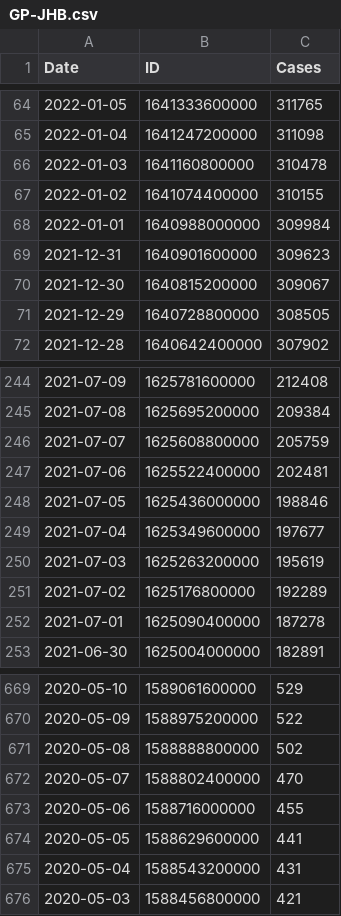
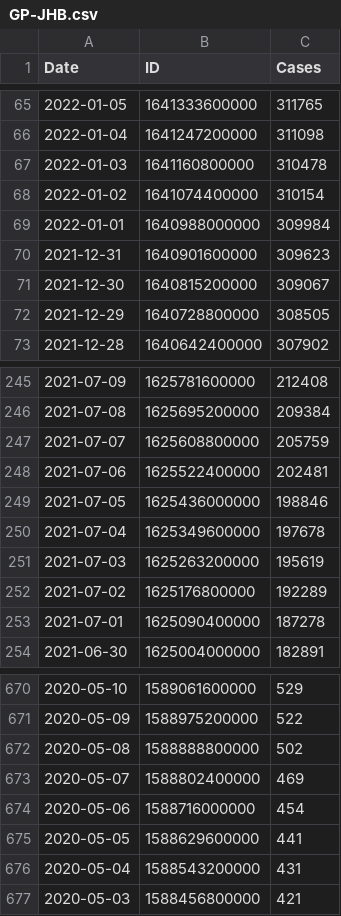
Before and after one commit to finmango/south-africa-covid-data, a CSV file: data/municiple_data/GP-JHB.csv, drawn as a sheet; only a part is shown, gaps mark what is left out; the diff covers the shown part only.

```diff
--- a/data/municiple_data/GP-JHB.csv
+++ b/data/municiple_data/GP-JHB.csv
@@ -66,3 +67,3 @@ Date,ID,Cases
 2022-01-03,1641160800000,310478
-2022-01-02,1641074400000,310155
+2022-01-02,1641074400000,310154
 2022-01-01,1640988000000,309984
@@ -248,3 +249,3 @@ Date,ID,Cases
 2021-07-05,1625436000000,198846
-2021-07-04,1625349600000,197677
+2021-07-04,1625349600000,197678
 2021-07-03,1625263200000,195619
@@ -671,4 +672,4 @@ Date,ID,Cases
 2020-05-08,1588888800000,502
-2020-05-07,1588802400000,470
-2020-05-06,1588716000000,455
+2020-05-07,1588802400000,469
+2020-05-06,1588716000000,454
 2020-05-05,1588629600000,441
```
Also changed, not shown: 1 added row and 23 edited cells elsewhere in this file, data/municiple_data/EC-DC12.csv, data/municiple_data/EC-NMA.csv, 52 other files.
